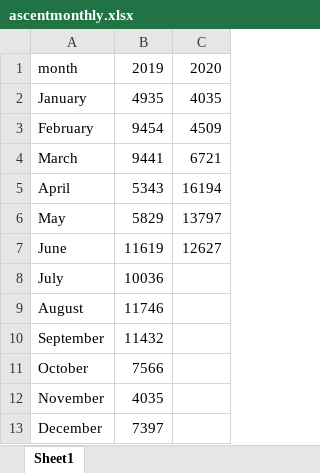
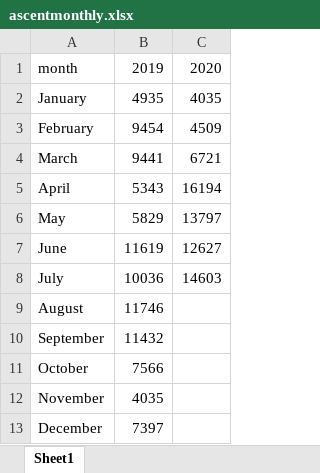
Before and after one commit to rufi77/running, an Excel workbook: data/ascentmonthly.xlsx, sheet Sheet1, drawn as a sheet; values as stored, in another font and other column widths than the file's, no borders; the diff names each change by its address in the sheet, - before the commit and + after, or states it on an @@ line.

```diff
--- a/data/ascentmonthly.xlsx (sheet Sheet1)
+++ b/data/ascentmonthly.xlsx (sheet Sheet1)
-C8: (empty)
+C8: 14603
```
Also changed, not shown: data/zsf.xlsx, 49 other files.
